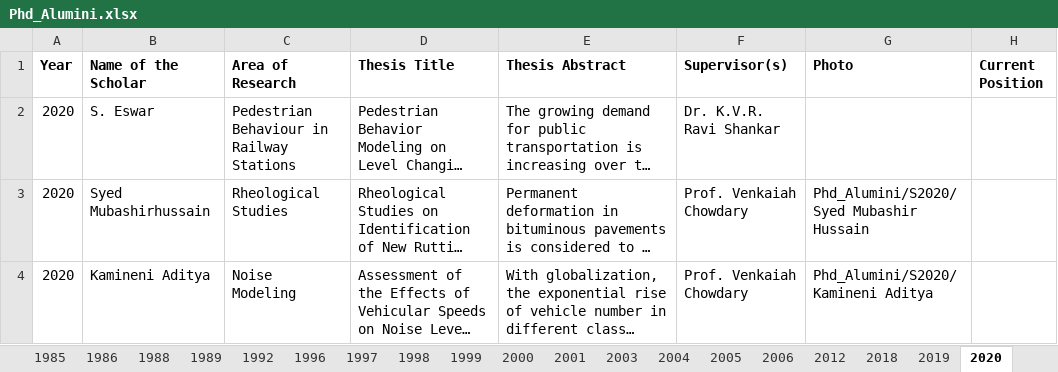
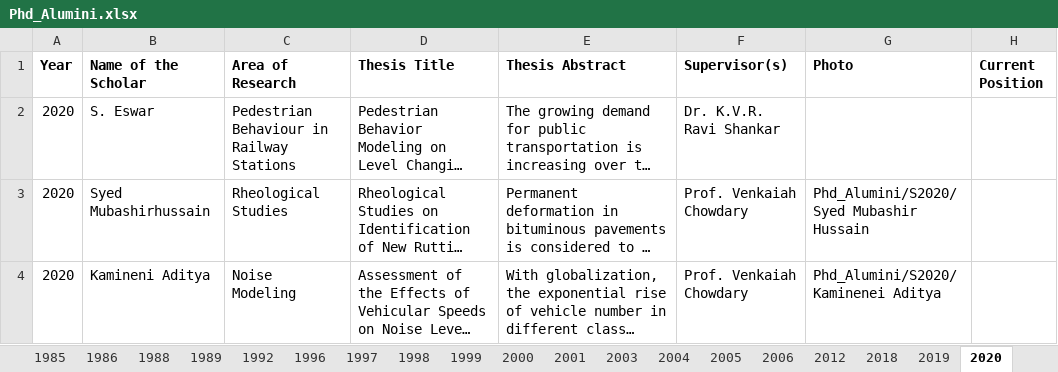
Before and after one commit to varun8074/NITW-Transportation-Division, an Excel workbook: excels/Phd_Alumini.xlsx, sheet 2020, drawn as a sheet; long unchanged cells end in …; values as stored, in another font and other column widths than the file's, no borders; the diff names each change by its address in the sheet, - before the commit and + after, or states it on an @@ line.

```diff
--- a/excels/Phd_Alumini.xlsx (sheet 2020)
+++ b/excels/Phd_Alumini.xlsx (sheet 2020)
-G4 (Photo): Phd_Alumini/S2020/Kamineni Aditya
+G4 (Photo): Phd_Alumini/S2020/Kaminenei Aditya
```
Also changed, not shown: sheet 2025, sheet 2022, sheet 2024, sheet 2018, sheet 2003, sheet 2021, 1 more sheet, other sheet tabs.
